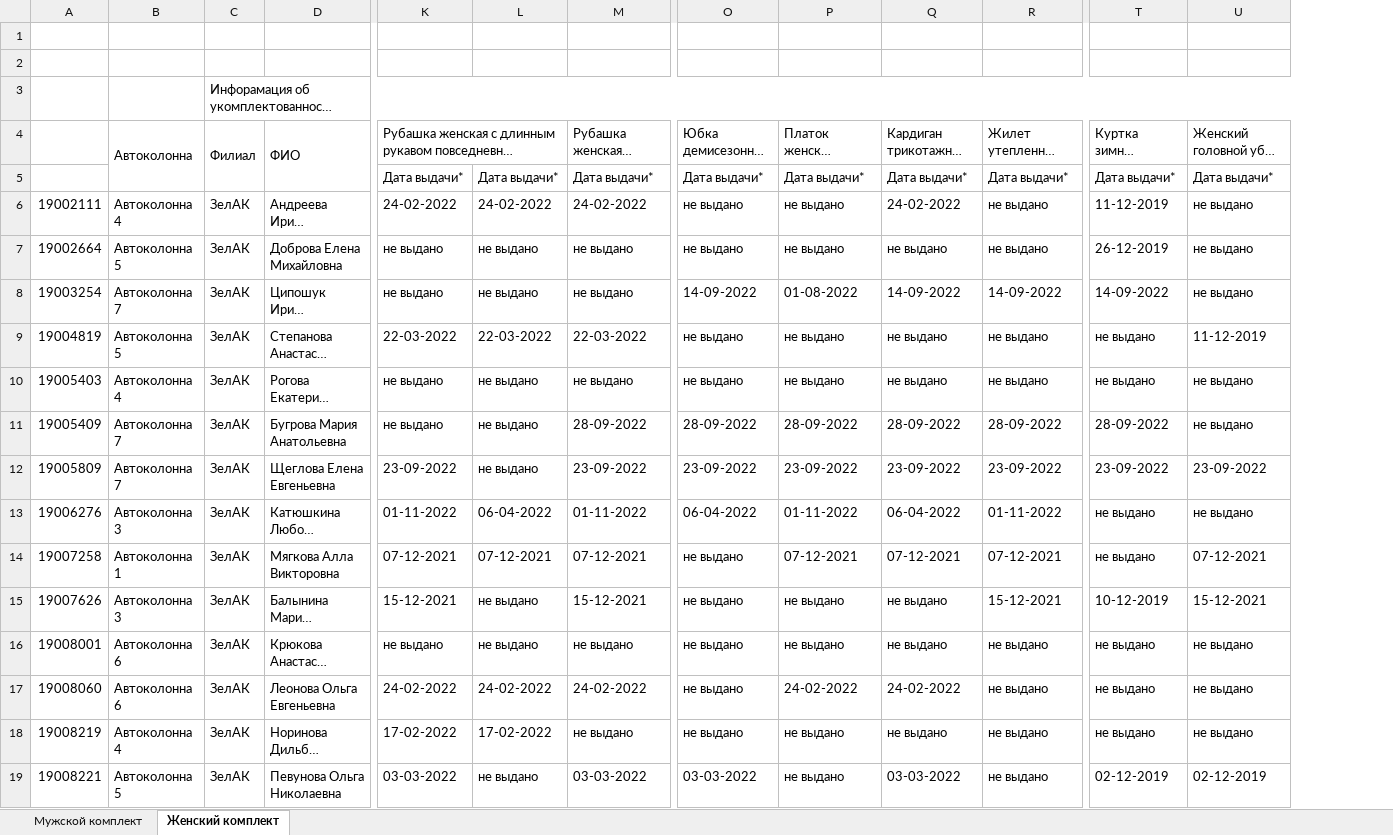
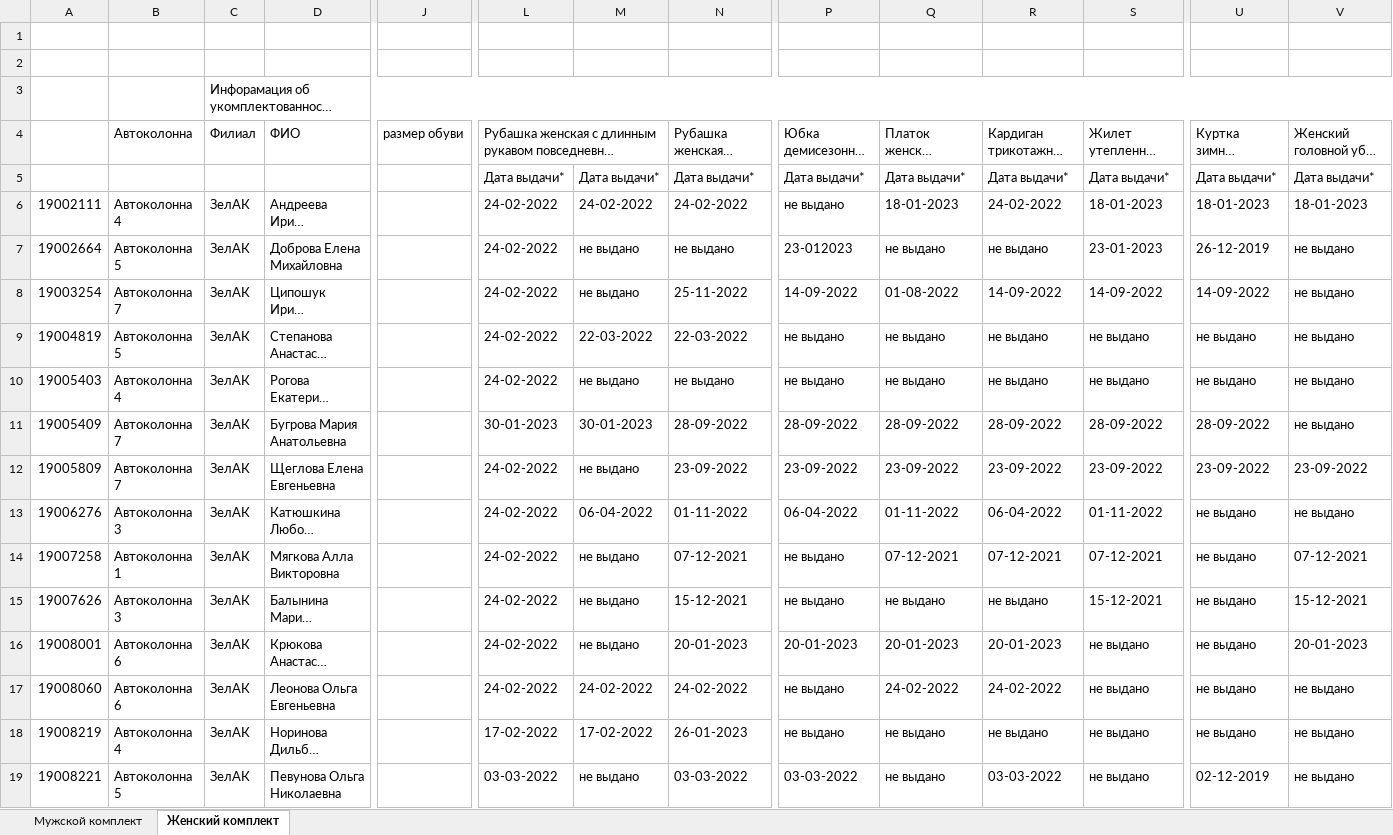
Before and after one commit to rzrka/mother_help, an Excel workbook: data/Архив/Корпоративная одежда старая.xlsx, sheet Женский комплект, drawn as a sheet; only a part is shown, gaps mark what is left out; long unchanged cells end in …; values as stored, in another font and other column widths than the file's, no cell formats; removed rows and columns are numbered as before the commit, all else as after; the diff covers the shown part only; the diff names each change by its address in the sheet, - before the commit and + after, or states it on an @@ line.

```diff
--- a/data/Архив/Корпоративная одежда старая.xlsx (sheet Женский комплект)
+++ b/data/Архив/Корпоративная одежда старая.xlsx (sheet Женский комплект)
+column J, row 4: размер обуви
-B4:B5 merged
-C4:C5 merged
-D4:D5 merged
-Q6: не выдано
+Q6: 18-01-2023
-S6: не выдано
+S6: 18-01-2023
-U6: 11-12-2019
+U6: 18-01-2023
-V6: не выдано
+V6: 18-01-2023
-L7:L8: не выдано
+L7:L8: 24-02-2022
-P7: не выдано
+P7: 23-012023
-S7: не выдано
+S7: 23-01-2023
-N8: не выдано
+N8: 25-11-2022
-L9: 22-03-2022
+L9: 24-02-2022
-V9: 11-12-2019
+V9: не выдано
-L10: не выдано
+L10: 24-02-2022
-L11: не выдано
+L11: 30-01-2023
-M11: не выдано
+M11: 30-01-2023
-L12: 23-09-2022
+L12: 24-02-2022
-L13: 01-11-2022
+L13: 24-02-2022
-L14: 07-12-2021
+L14: 24-02-2022
-M14: 07-12-2021
+M14: не выдано
-L15: 15-12-2021
+L15: 24-02-2022
-U15: 10-12-2019
+U15: не выдано
-L16: не выдано
+L16: 24-02-2022
-N16: не выдано
+N16: 20-01-2023
-P16: не выдано
+P16: 20-01-2023
-Q16: не выдано
+Q16: 20-01-2023
-R16: не выдано
+R16: 20-01-2023
-V16: не выдано
+V16: 20-01-2023
-N18: не выдано
+N18: 26-01-2023
-V19: 02-12-2019
+V19: не выдано
```
Also changed, not shown: other rows of this sheet, sheet Мужской комплект, cell formats, data/Корпоративная одежда старая.xlsx, data/Шаблон Корпоративная одежда.xlsx, 5 other files.
